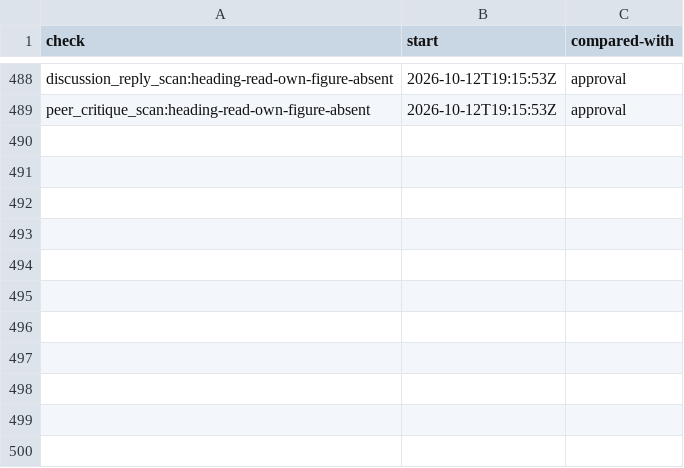
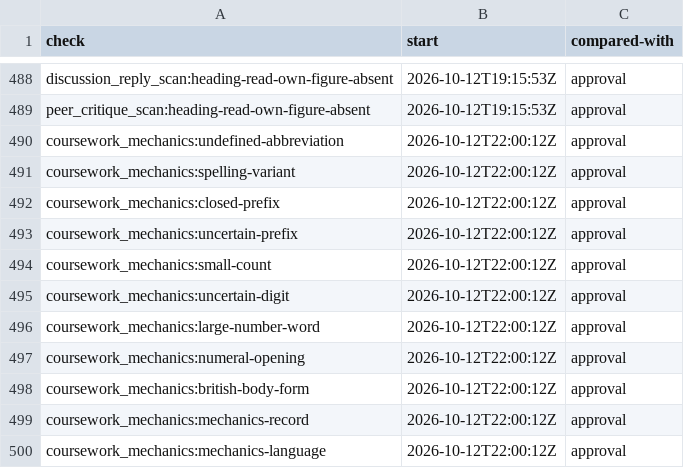
Before and after one commit to mshamblin5150-code/clinical-skills, a TSV file: reference/completion-check-starts.tsv, drawn as a sheet; only a part is shown, gaps mark what is left out; the diff names each change by its address in the sheet, - before the commit and + after, or states it on an @@ line.

Commit message:
Grade APA body mechanics across coursework prose

```diff
--- a/reference/completion-check-starts.tsv
+++ b/reference/completion-check-starts.tsv
+row 490: coursework_mechanics:undefined-abbreviation | 2026-10-12T22:00:12Z | approval
+row 491: coursework_mechanics:spelling-variant | 2026-10-12T22:00:12Z | approval
+row 492: coursework_mechanics:closed-prefix | 2026-10-12T22:00:12Z | approval
+row 493: coursework_mechanics:uncertain-prefix | 2026-10-12T22:00:12Z | approval
+row 494: coursework_mechanics:small-count | 2026-10-12T22:00:12Z | approval
+row 495: coursework_mechanics:uncertain-digit | 2026-10-12T22:00:12Z | approval
+row 496: coursework_mechanics:large-number-word | 2026-10-12T22:00:12Z | approval
+row 497: coursework_mechanics:numeral-opening | 2026-10-12T22:00:12Z | approval
+row 498: coursework_mechanics:british-body-form | 2026-10-12T22:00:12Z | approval
+row 499: coursework_mechanics:mechanics-record | 2026-10-12T22:00:12Z | approval
+row 500: coursework_mechanics:mechanics-language | 2026-10-12T22:00:12Z | approval
```
Also changed, not shown: 38 other files.
